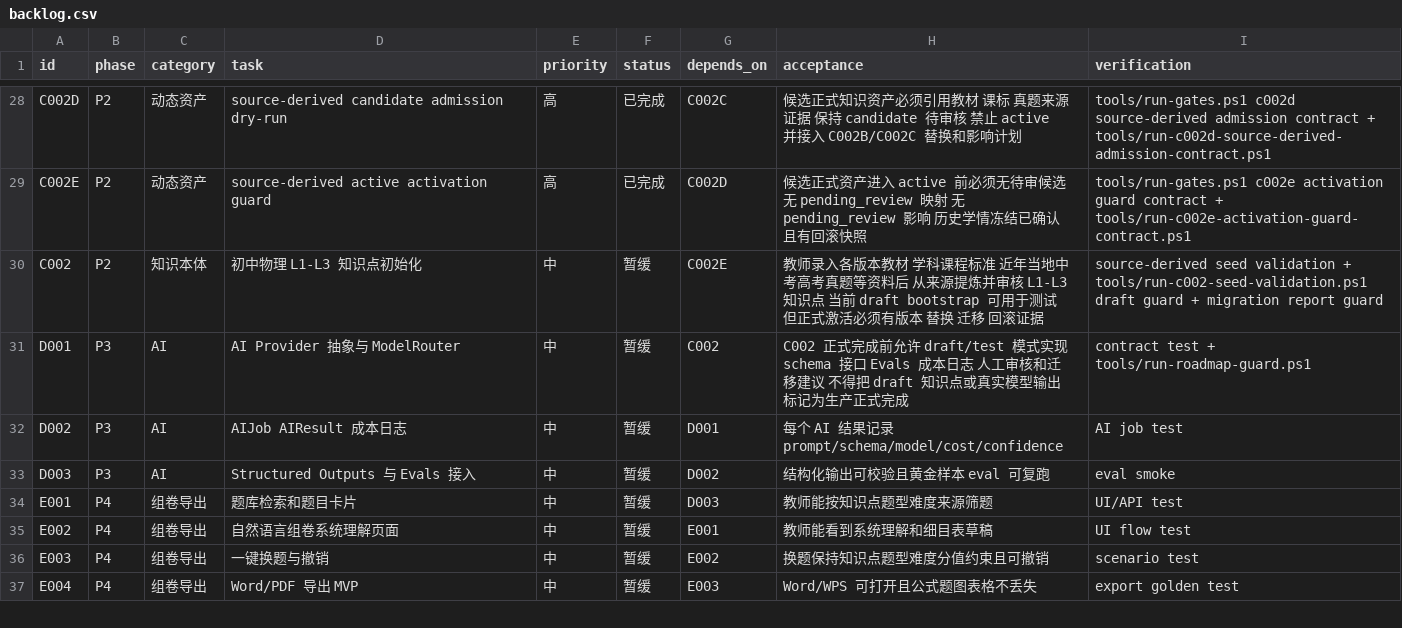
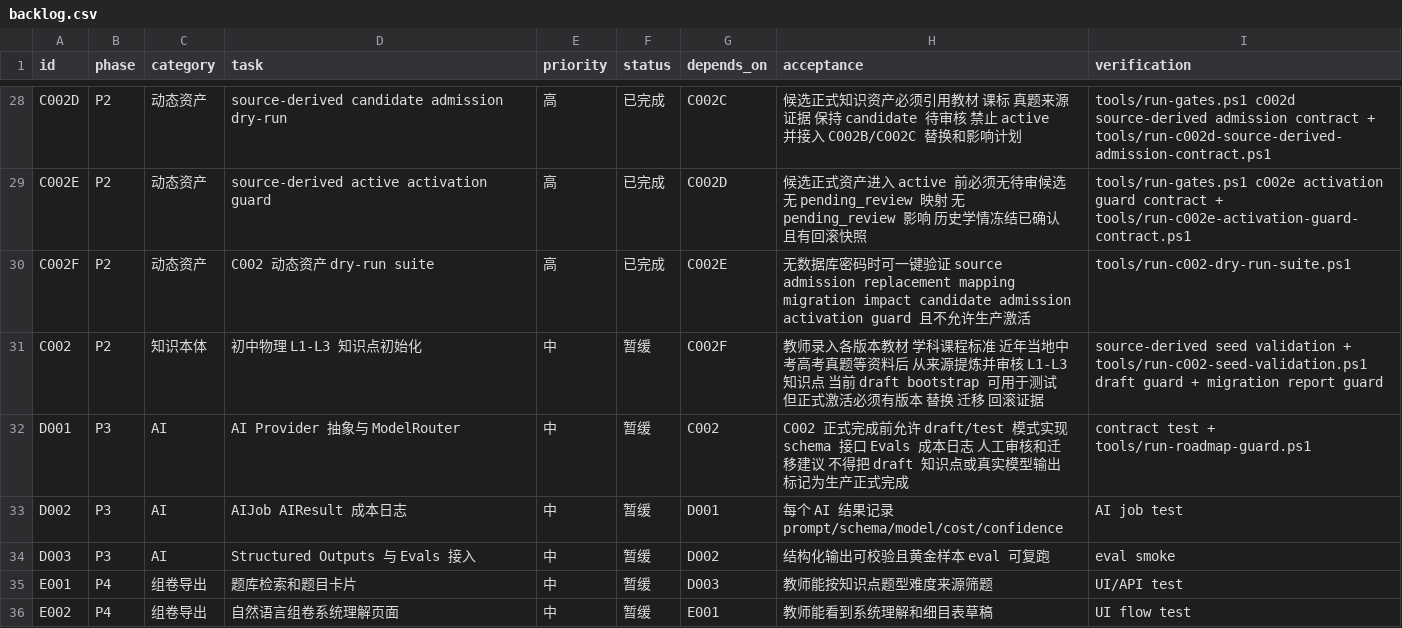
Before and after one commit to sciman-top/k12-question-graph, a CSV file: tasks/backlog.csv, drawn as a sheet; only a part is shown, gaps mark what is left out; the shorter side is filled out with more unchanged rows.

Commit message:
Add C002 dry-run suite

```diff
--- a/tasks/backlog.csv
+++ b/tasks/backlog.csv
@@ -29,3 +29,4 @@ C002D,P2,动态资产,source-derived candidate admission dry-run,高,已完成,C
 C002E,P2,动态资产,source-derived active activation guard,高,已完成,C002D,候选正式资产进入 active 前必须无待审候选 无 pending_review 映射 无 pending_review 影响 历史学情冻结已确认 且有回滚快照,tools/run-gates.ps1 c002e activation guard contract + tools/run-c002e-activation-guard-contract.ps1
-C002,P2,知识本体,初中物理 L1-L3 知识点初始化,中,暂缓,C002E,教师录入各版本教材 学科课程标准 近年当地中考高考真题等资料后 从来源提炼并审核 L1-L3 知识点 当前 draft bootstrap 可用于测试 但正式激活必须有版本 替换 迁移 回滚证据,source-derived seed validation + tools/run-c002-seed-validation.ps1 draft guard + migration report guard
+C002F,P2,动态资产,C002 动态资产 dry-run suite,高,已完成,C002E,无数据库密码时可一键验证 source admission replacement mapping migration impact candidate admission activation guard 且不允许生产激活,tools/run-c002-dry-run-suite.ps1
+C002,P2,知识本体,初中物理 L1-L3 知识点初始化,中,暂缓,C002F,教师录入各版本教材 学科课程标准 近年当地中考高考真题等资料后 从来源提炼并审核 L1-L3 知识点 当前 draft bootstrap 可用于测试 但正式激活必须有版本 替换 迁移 回滚证据,source-derived seed validation + tools/run-c002-seed-validation.ps1 draft guard + migration report guard
 D001,P3,AI,AI Provider 抽象与 ModelRouter,中,暂缓,C002,C002 正式完成前允许 draft/test 模式实现 schema 接口 Evals 成本日志 人工审核和迁移建议 不得把 draft 知识点或真实模型输出标记为生产正式完成,contract test + tools/run-roadmap-guard.ps1
```
Also changed, not shown: 4 other files.
